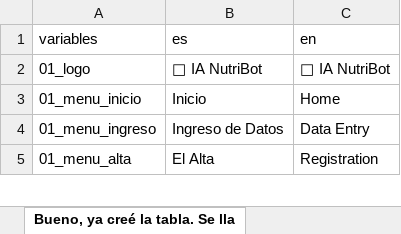
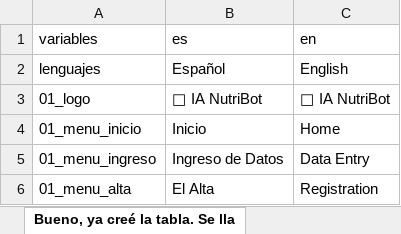
Before and after one commit to rosalexxi/telegram-bot-nutricion, an Excel workbook: multi.xlsx, sheet Bueno, ya creé la tabla. Se lla, drawn as a sheet; only a part is shown; values as stored, in another font and other column widths than the file's, no borders; charts and pictures not drawn; the diff covers the shown part only; the diff names each change by its address in the sheet, - before the commit and + after, or states it on an @@ line.

Commit message:
Add files via upload

```diff
--- a/multi.xlsx (sheet Bueno, ya creé la tabla. Se lla)
+++ b/multi.xlsx (sheet Bueno, ya creé la tabla. Se lla)
+row 2: lenguajes | Español | English
```
Also changed, not shown: 32 added rows elsewhere in this sheet, charts or pictures.
